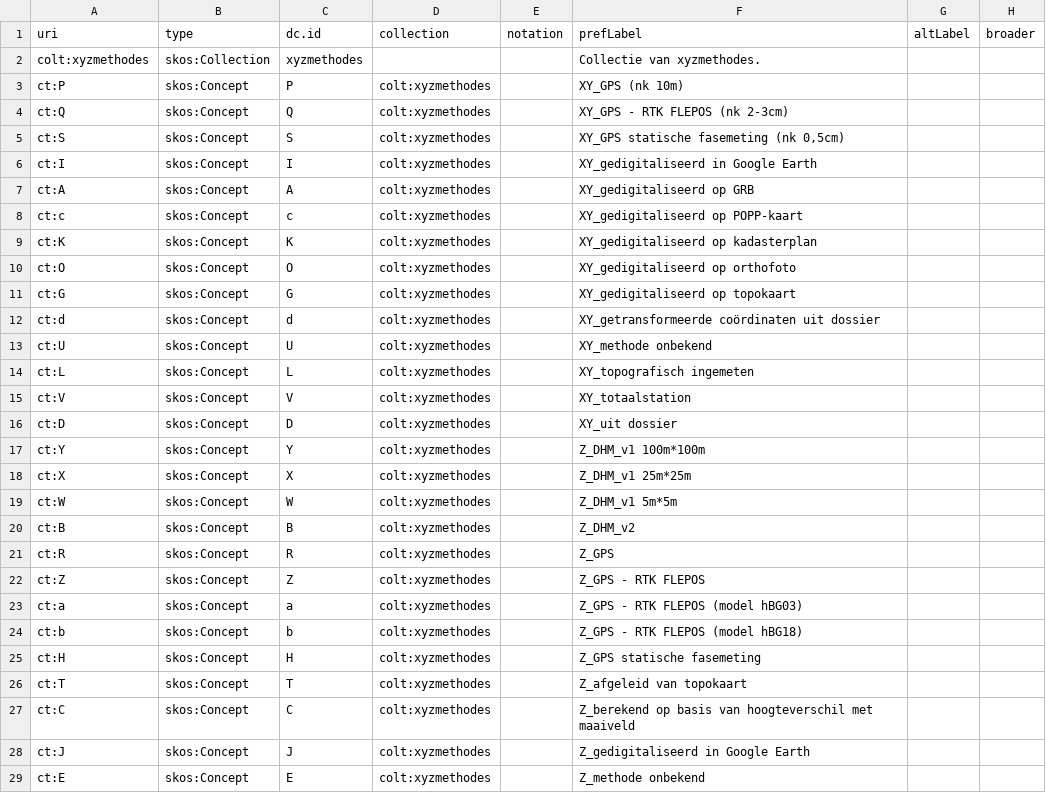
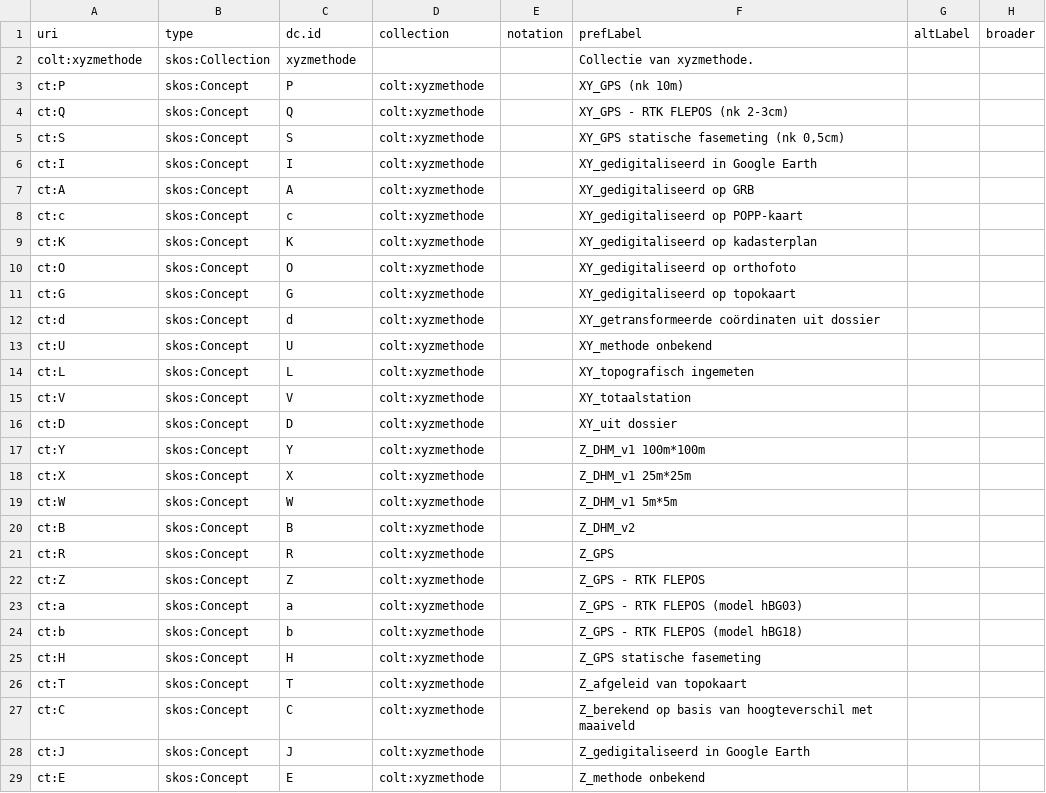
Before and after one commit to bodemenondergrond/codelijst-xyzmethode, a CSV file: src/main/resources/source/codelijst_source.csv, drawn as a sheet; only a part is shown; the diff covers the shown part only; the diff names each change by its address in the sheet, - before the commit and + after, or states it on an @@ line.

```diff
--- a/src/main/resources/source/codelijst_source.csv
+++ b/src/main/resources/source/codelijst_source.csv
-A2: colt:xyzmethodes
+A2: colt:xyzmethode
-C2: xyzmethodes
+C2: xyzmethode
-F2: Collectie van xyzmethodes.
+F2: Collectie van xyzmethode.
-D3:D29: colt:xyzmethodes
+D3:D29: colt:xyzmethode
```
Also changed, not shown: 4 edited cells elsewhere in this file, src/main/resources/source/dataset_source.csv, 31 other files.
